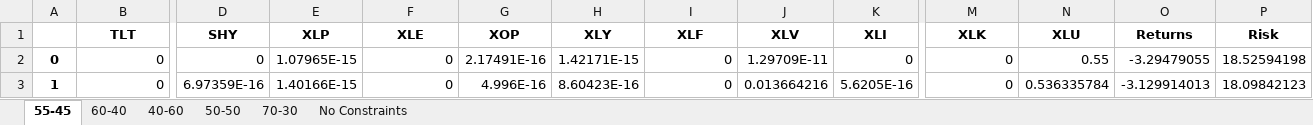
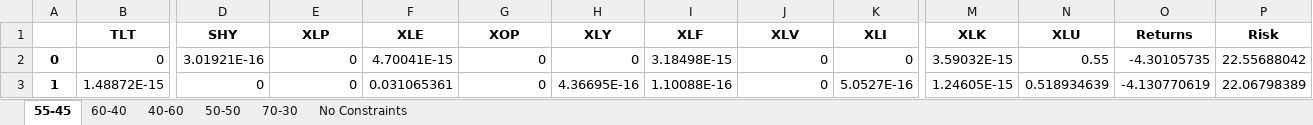
Before and after one commit to crg2kvm/summer-2023, an Excel workbook: portfolio_weights.xlsx, sheet 55-45, drawn as a sheet; only a part is shown, gaps mark what is left out; values as stored, in another font and other column widths than the file's, no borders; the diff covers the shown part only; the diff names each change by its address in the sheet, - before the commit and + after, or states it on an @@ line.

```diff
--- a/portfolio_weights.xlsx (sheet 55-45)
+++ b/portfolio_weights.xlsx (sheet 55-45)
-D2 (SHY): 0
+D2 (SHY): 3.01921E-16
-E2 (XLP): 1.07965E-15
+E2 (XLP): 0
-F2 (XLE): 0
+F2 (XLE): 4.70041E-15
-G2 (XOP): 2.17491E-16
+G2 (XOP): 0
-H2 (XLY): 1.42171E-15
+H2 (XLY): 0
-I2 (XLF): 0
+I2 (XLF): 3.18498E-15
-J2 (XLV): 1.29709E-11
+J2 (XLV): 0
-M2 (XLK): 0
+M2 (XLK): 3.59032E-15
-O2 (Returns): -3.29479055
+O2 (Returns): -4.30105735
-P2 (Risk): 18.52594198
+P2 (Risk): 22.55688042
-B3 (TLT): 0
+B3 (TLT): 1.48872E-15
-D3 (SHY): 6.97359E-16
+D3 (SHY): 0
-E3 (XLP): 1.40166E-15
+E3 (XLP): 0
-F3 (XLE): 0
+F3 (XLE): 0.031065361
-G3 (XOP): 4.996E-16
+G3 (XOP): 0
-H3 (XLY): 8.60423E-16
+H3 (XLY): 4.36695E-16
-I3 (XLF): 0
+I3 (XLF): 1.10088E-16
-J3 (XLV): 0.013664216
+J3 (XLV): 0
-K3 (XLI): 5.6205E-16
+K3 (XLI): 5.0527E-16
-M3 (XLK): 0
+M3 (XLK): 1.24605E-15
-N3 (XLU): 0.536335784
+N3 (XLU): 0.518934639
-O3 (Returns): -3.129914013
+O3 (Returns): -4.130770619
-P3 (Risk): 18.09842123
+P3 (Risk): 22.06798389
```
Also changed, not shown: 1306 edited cells elsewhere in this sheet, sheet No Constraints, sheet 40-60, sheet 50-50, sheet 60-40, sheet 70-30, 1 other file.
